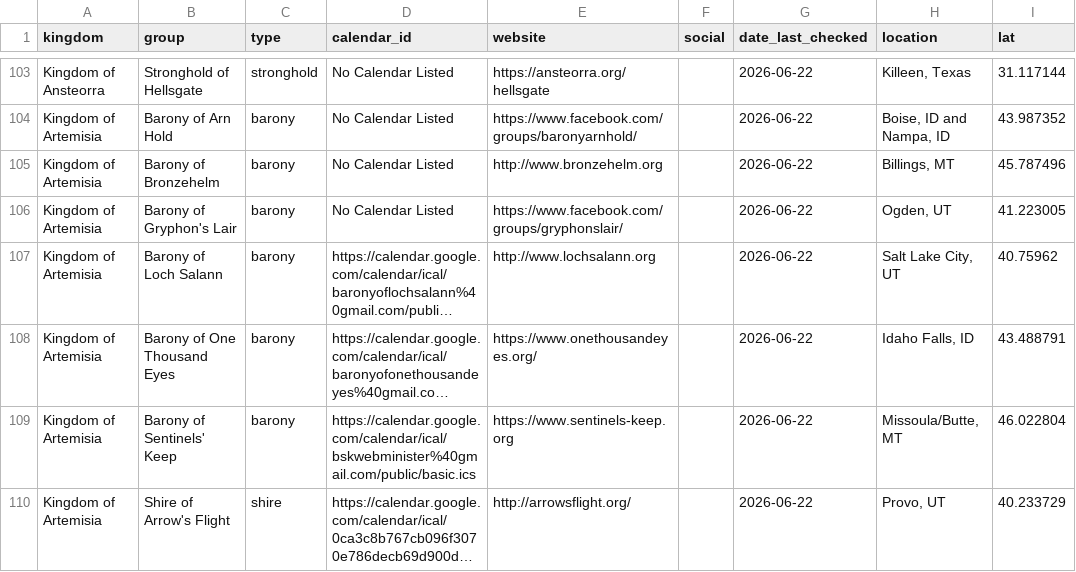
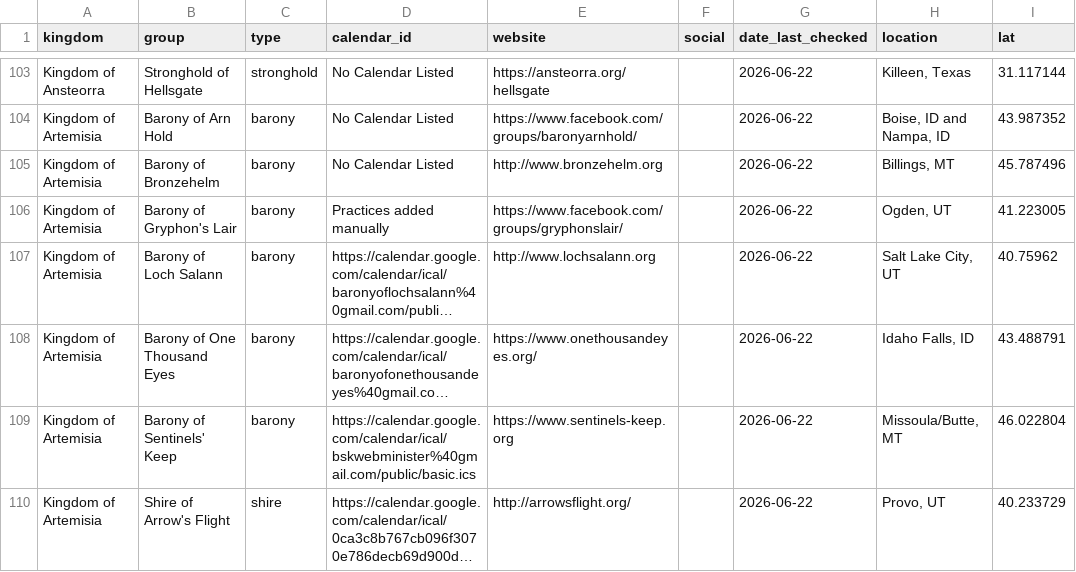
Before and after one commit to khs/scamap, a CSV file: locals.csv, drawn as a sheet; only a part is shown, gaps mark what is left out; long unchanged cells end in …; the diff covers the shown part only; the diff names each change by its address in the sheet, - before the commit and + after, or states it on an @@ line.

```diff
--- a/locals.csv
+++ b/locals.csv
-D106 (calendar_id): No Calendar Listed
+D106 (calendar_id): Practices added manually
```
Also changed, not shown: 1 added row and 22 edited cells elsewhere in this file, hardcoded_events.csv.
